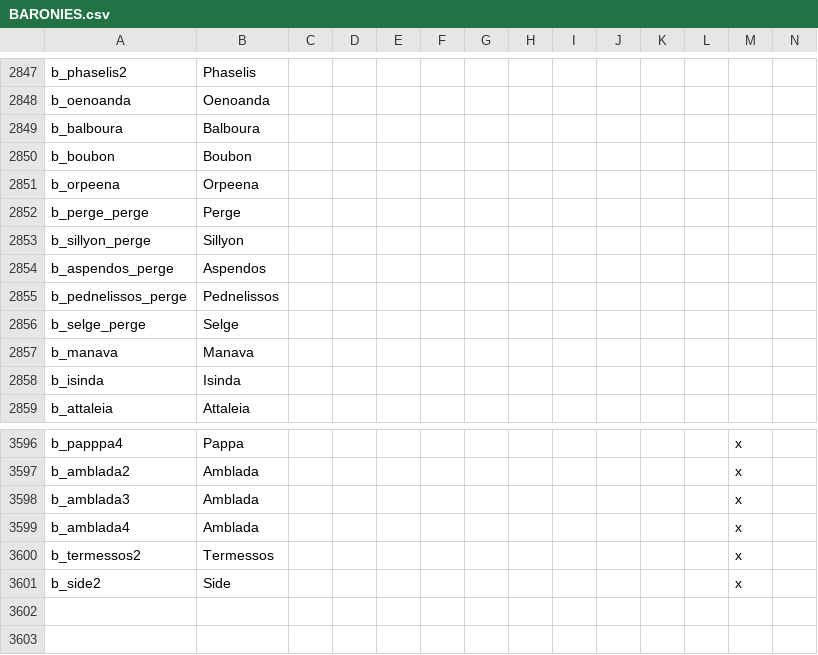
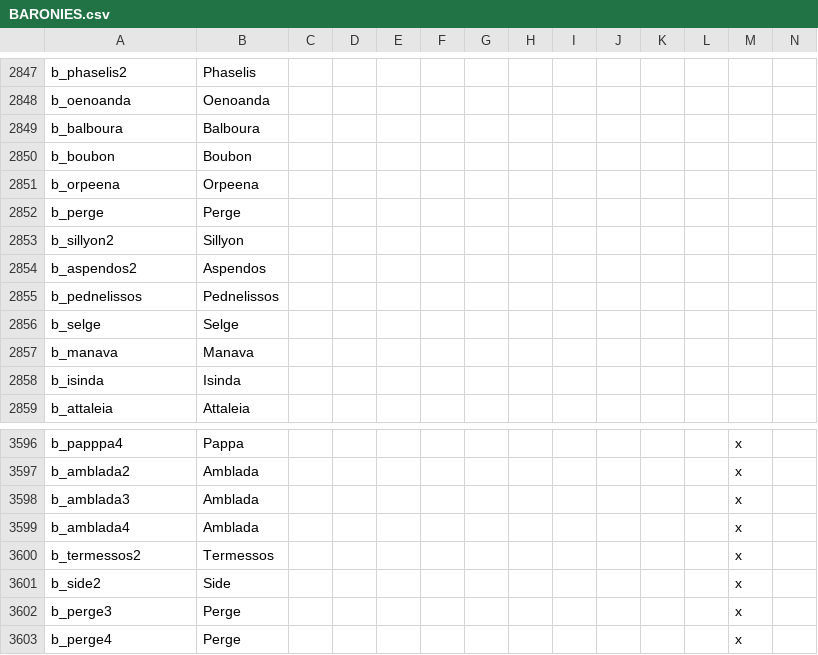
Before and after one commit to swf541/Iron-Age-Terrarum-Antiqua, a CSV file: Iron Age Terrarum Antiqua/localisation/BARONIES.csv, drawn as a sheet; only a part is shown, gaps mark what is left out; rows hold the shown columns only; the diff names each change by its address in the sheet, - before the commit and + after, or states it on an @@ line.

```diff
--- a/Iron Age Terrarum Antiqua/localisation/BARONIES.csv
+++ b/Iron Age Terrarum Antiqua/localisation/BARONIES.csv
-A2852: b_perge_perge
+A2852: b_perge
-A2853: b_sillyon_perge
+A2853: b_sillyon2
-A2854: b_aspendos_perge
+A2854: b_aspendos2
-A2855: b_pednelissos_perge
+A2855: b_pednelissos
-A2856: b_selge_perge
+A2856: b_selge
+row 3602: b_perge3 | Perge |  |  |  |  |  |  |  |  |  |  | x
+row 3603: b_perge4 | Perge |  |  |  |  |  |  |  |  |  |  | x
```
Also changed, not shown: 4 other files.
